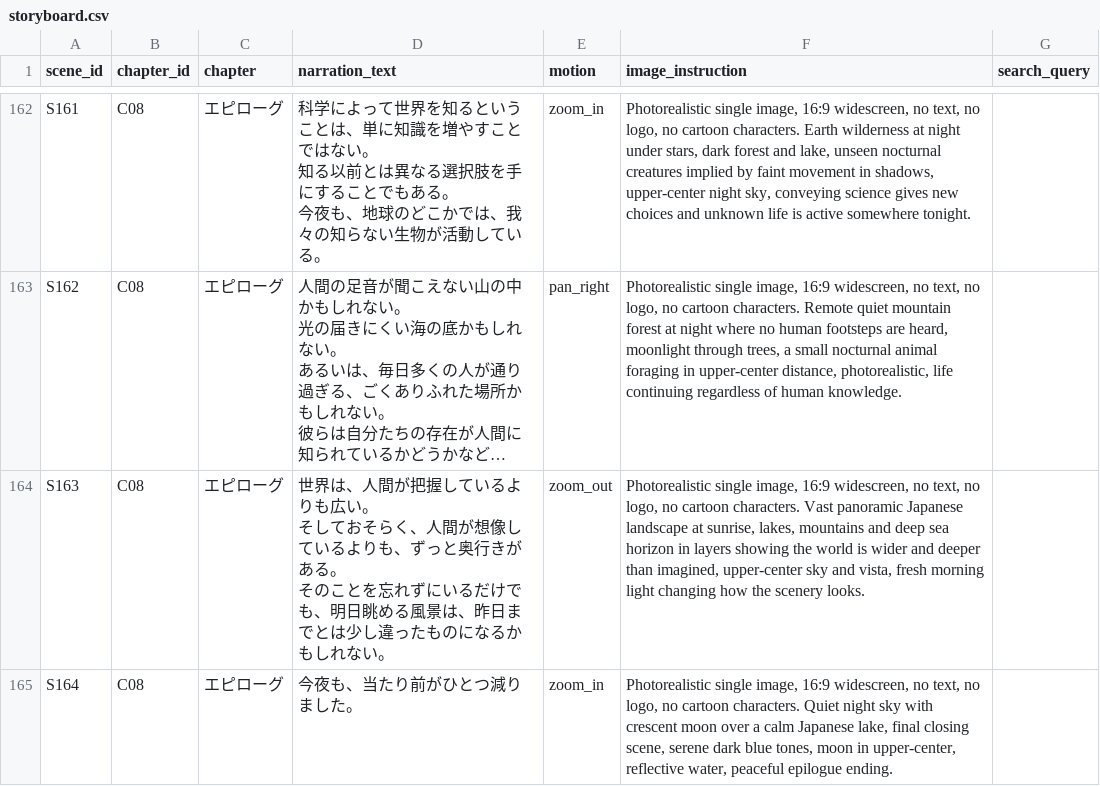
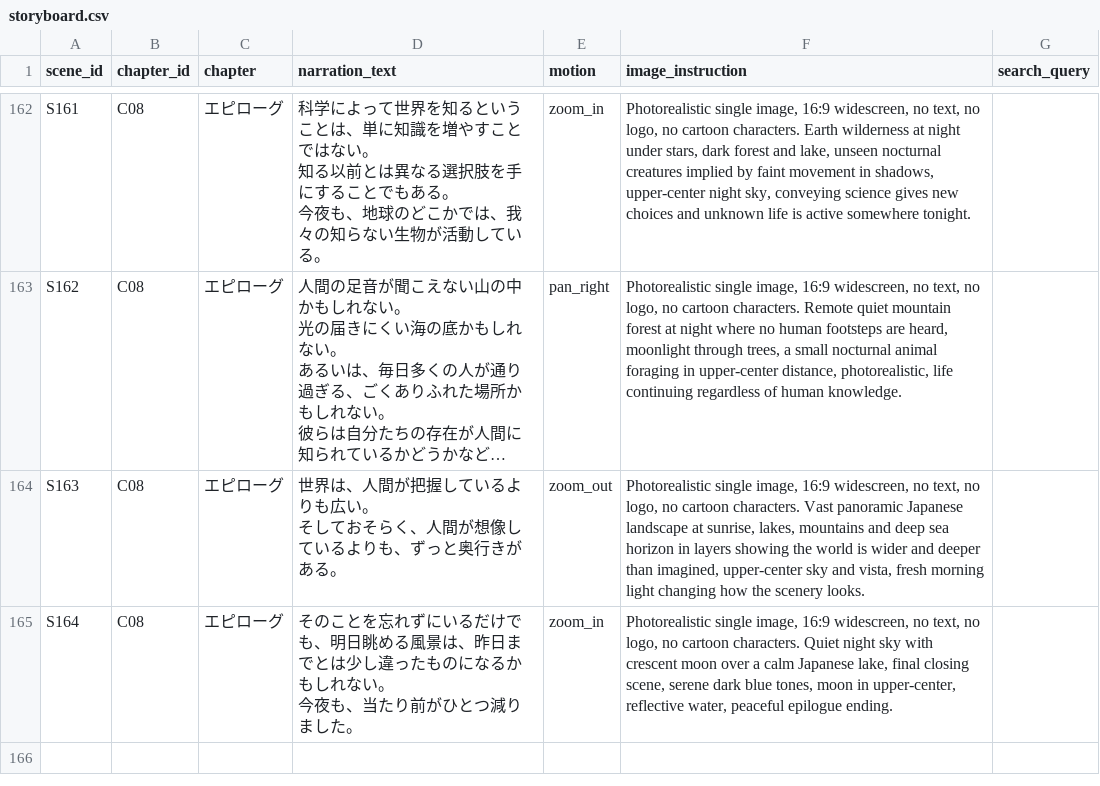
Before and after one commit to raboapuri-web/knowledge-video-factory, a CSV file: shared/v165/storyboard.csv, drawn as a sheet; only a part is shown, gaps mark what is left out; long unchanged cells end in …; ↵ is a line break in a cell; the diff names each change by its address in the sheet, - before the commit and + after, or states it on an @@ line.

Commit message:
Fix V165 last scene grouping: move one paragraph from S163 to S164 (30fps QA)

```diff
--- a/shared/v165/storyboard.csv
+++ b/shared/v165/storyboard.csv
-D164 (narration_text): …がある。 ↵ そのことを忘れずにいるだけでも、明日眺める風景は、昨日までとは少し違ったものになるかもしれない。
+D164 (narration_text): …がある。
-D165 (narration_text): 今夜も、当たり前がひとつ減りました。
+D165 (narration_text): そのことを忘れずにいるだけでも、明日眺める風景は、昨日までとは少し違ったものになるかもしれない。 ↵ 今夜も、当たり前がひとつ減りました。
```
Also changed, not shown: 1 other file.
